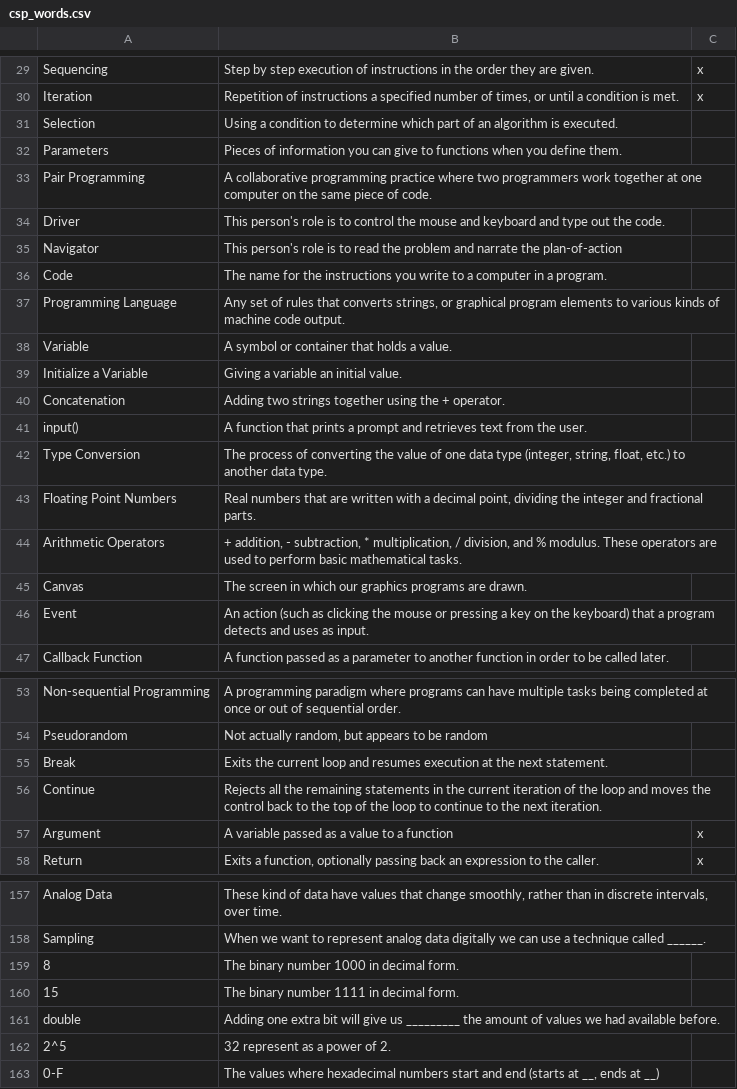
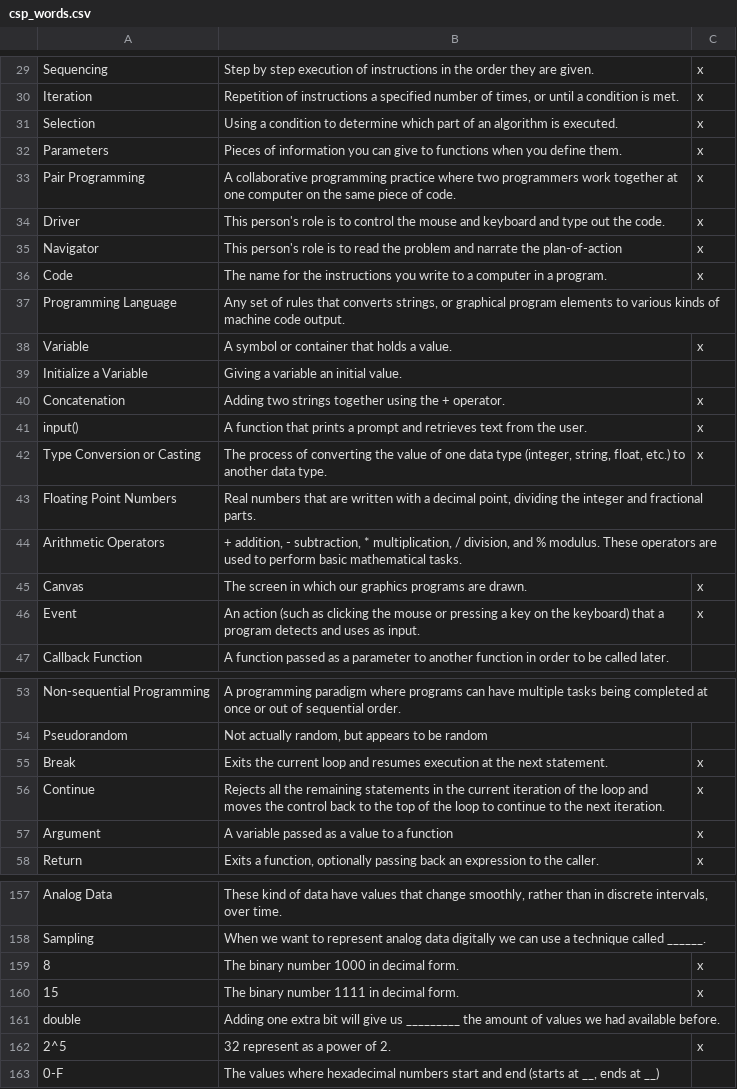
Before and after one commit to mrbaileyjpa/mrbaileyjpa.github.io, a CSV file: csp_words.csv, drawn as a sheet; only a part is shown, gaps mark what is left out; the diff covers the shown part only.

```diff
--- a/csp_words.csv
+++ b/csp_words.csv
@@ -30,18 +30,18 @@ Sequencing,Step by step execution of instructions in the order they are given.,x
 Iteration,"Repetition of instructions a specified number of times, or until a condition is met.",x
-Selection,Using a condition to determine which part of an algorithm is executed.,
-Parameters,Pieces of information you can give to functions when you define them.,
-Pair Programming,A collaborative programming practice where two programmers work together at one computer on the same piece of code.,
-Driver,This person's role is to control the mouse and keyboard and type out the code.,
-Navigator,This person's role is to read the problem and narrate the plan-of-action,
-Code,The name for the instructions you write to a computer in a program.,
+Selection,Using a condition to determine which part of an algorithm is executed.,x
+Parameters,Pieces of information you can give to functions when you define them.,x
+Pair Programming,A collaborative programming practice where two programmers work together at one computer on the same piece of code.,x
+Driver,This person's role is to control the mouse and keyboard and type out the code.,x
+Navigator,This person's role is to read the problem and narrate the plan-of-action,x
+Code,The name for the instructions you write to a computer in a program.,x
 Programming Language,"Any set of rules that converts strings, or graphical program elements to various kinds of machine code output.",
-Variable,A symbol or container that holds a value.,
+Variable,A symbol or container that holds a value.,x
 Initialize a Variable,Giving a variable an initial value.,
-Concatenation,Adding two strings together using the + operator.,
-input(),A function that prints a prompt and retrieves text from the user.,
-Type Conversion,"The process of converting the value of one data type (integer, string, float, etc.) to another data type.",
+Concatenation,Adding two strings together using the + operator.,x
+input(),A function that prints a prompt and retrieves text from the user.,x
+Type Conversion or Casting,"The process of converting the value of one data type (integer, string, float, etc.) to another data type.",x
 Floating Point Numbers,"Real numbers that are written with a decimal point, dividing the integer and fractional parts.",
 Arithmetic Operators,"+ addition, - subtraction, * multiplication, / division, and % modulus. These operators are used to perform basic mathematical tasks.",
-Canvas,The screen in which our graphics programs are drawn.,
-Event,An action (such as clicking the mouse or pressing a key on the keyboard) that a program detects and uses as input.,
+Canvas,The screen in which our graphics programs are drawn.,x
+Event,An action (such as clicking the mouse or pressing a key on the keyboard) that a program detects and uses as input.,x
 Callback Function,A function passed as a parameter to another function in order to be called later.,
@@ -54,4 +54,4 @@ Non-sequential Programming,A programming paradigm where programs can have multip
 Pseudorandom,"Not actually random, but appears to be random",
-Break,Exits the current loop and resumes execution at the next statement.,
-Continue,Rejects all the remaining statements in the current iteration of the loop and moves the control back to the top of the loop to continue to the next iteration.,
+Break,Exits the current loop and resumes execution at the next statement.,x
+Continue,Rejects all the remaining statements in the current iteration of the loop and moves the control back to the top of the loop to continue to the next iteration.,x
 Argument,A variable passed as a value to a function,x
@@ -158,6 +158,6 @@ Analog Data,"These kind of data have values that change smoothly, rather than in
 Sampling, When we want to represent analog data digitally we can use a technique called ______.,
-8,The binary number 1000 in decimal form.,
-15,The binary number 1111 in decimal form.,
+8,The binary number 1000 in decimal form.,x
+15,The binary number 1111 in decimal form.,x
 double,Adding one extra bit will give us _________ the amount of values we had available before.,
-2^5,32 represent as a power of 2.,
+2^5,32 represent as a power of 2.,x
 0-F,"The values where hexadecimal numbers start and end (starts at __, ends at __)",
```
Also changed, not shown: 2 added rows, 2 removed rows and 18 edited cells elsewhere in this file.
